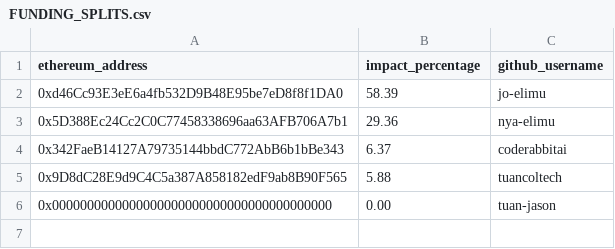
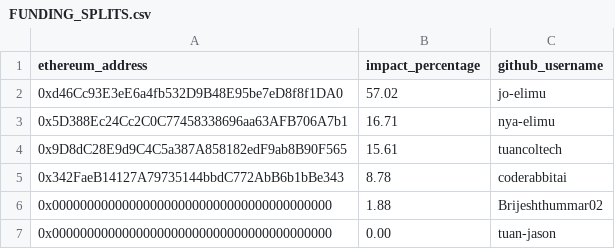
Before and after one commit to elimu-ai/web3-wiki, a CSV file: funding-splits-engineering/github_herufi/FUNDING_SPLITS.csv, drawn as a sheet; removed rows and columns are numbered as before the commit, all else as after; the diff names each change by its address in the sheet, - before the commit and + after, or states it on an @@ line.

Commit message:
chore: update funding splits - herufi
#70

```diff
--- a/funding-splits-engineering/github_herufi/FUNDING_SPLITS.csv
+++ b/funding-splits-engineering/github_herufi/FUNDING_SPLITS.csv
-B2 (impact_percentage): 58.39
+B2 (impact_percentage): 57.02
-B3 (impact_percentage): 29.36
+B3 (impact_percentage): 16.71
-row 4: 0x342FaeB14127A79735144bbdC772AbB6b1bBe343 | 6.37 | coderabbitai
-B4 (impact_percentage): 5.88
+B4 (impact_percentage): 15.61
+row 5: 0x342FaeB14127A79735144bbdC772AbB6b1bBe343 | 8.78 | coderabbitai
+row 6: 0x0000000000000000000000000000000000000000 | 1.88 | Brijeshthummar02
```
